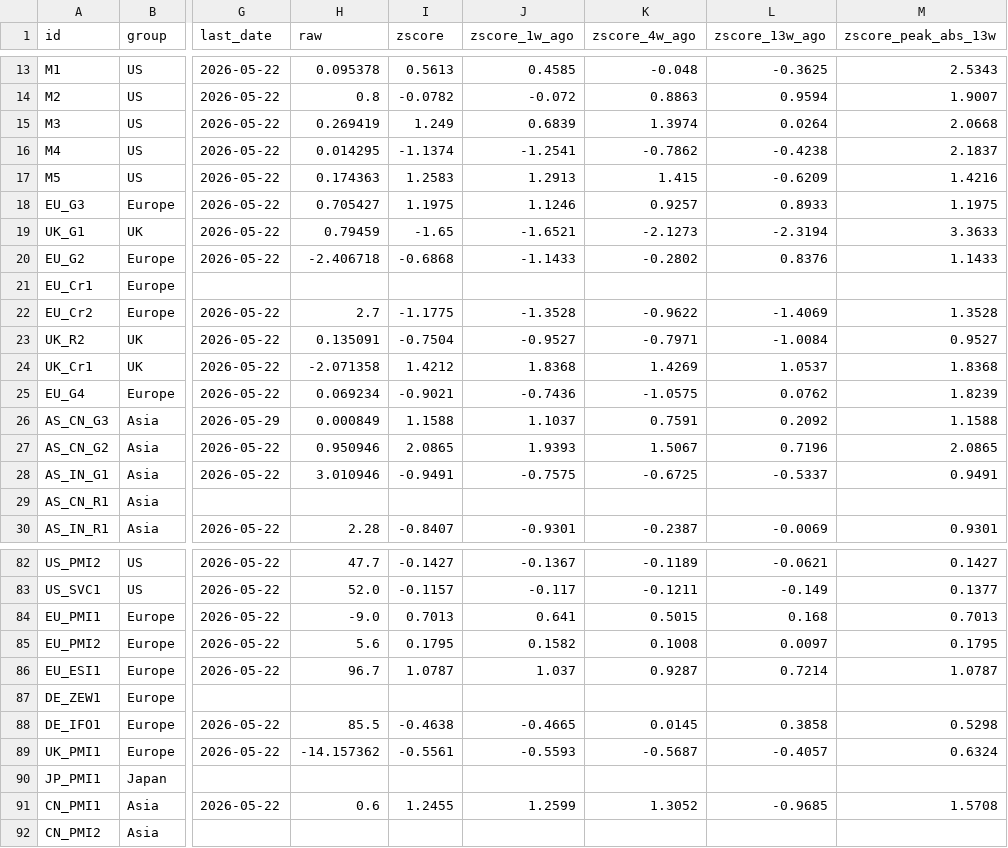
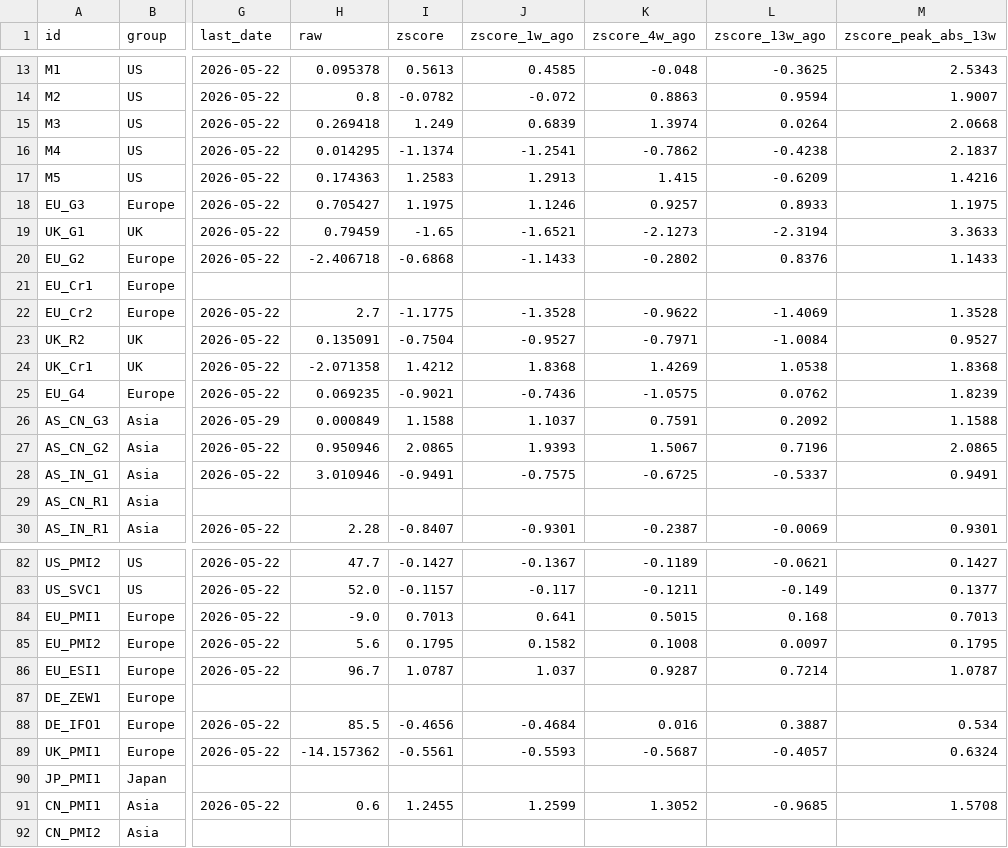
Before and after one commit to Kasim81/market_dash_auto, a CSV file: data/macro_market.csv, drawn as a sheet; only a part is shown, gaps mark what is left out; the diff names each change by its address in the sheet, - before the commit and + after, or states it on an @@ line.

```diff
--- a/data/macro_market.csv
+++ b/data/macro_market.csv
-H15 (raw): 0.269419
+H15 (raw): 0.269418
-L24 (zscore_13w_ago): 1.0537
+L24 (zscore_13w_ago): 1.0538
-H25 (raw): 0.069234
+H25 (raw): 0.069235
-I88 (zscore): -0.4638
+I88 (zscore): -0.4656
-J88 (zscore_1w_ago): -0.4665
+J88 (zscore_1w_ago): -0.4684
-K88 (zscore_4w_ago): 0.0145
+K88 (zscore_4w_ago): 0.016
-L88 (zscore_13w_ago): 0.3858
+L88 (zscore_13w_ago): 0.3887
-M88 (zscore_peak_abs_13w): 0.5298
+M88 (zscore_peak_abs_13w): 0.534
```
Also changed, not shown: data/macro_economic.csv, data/market_data.csv, 8 other files.
